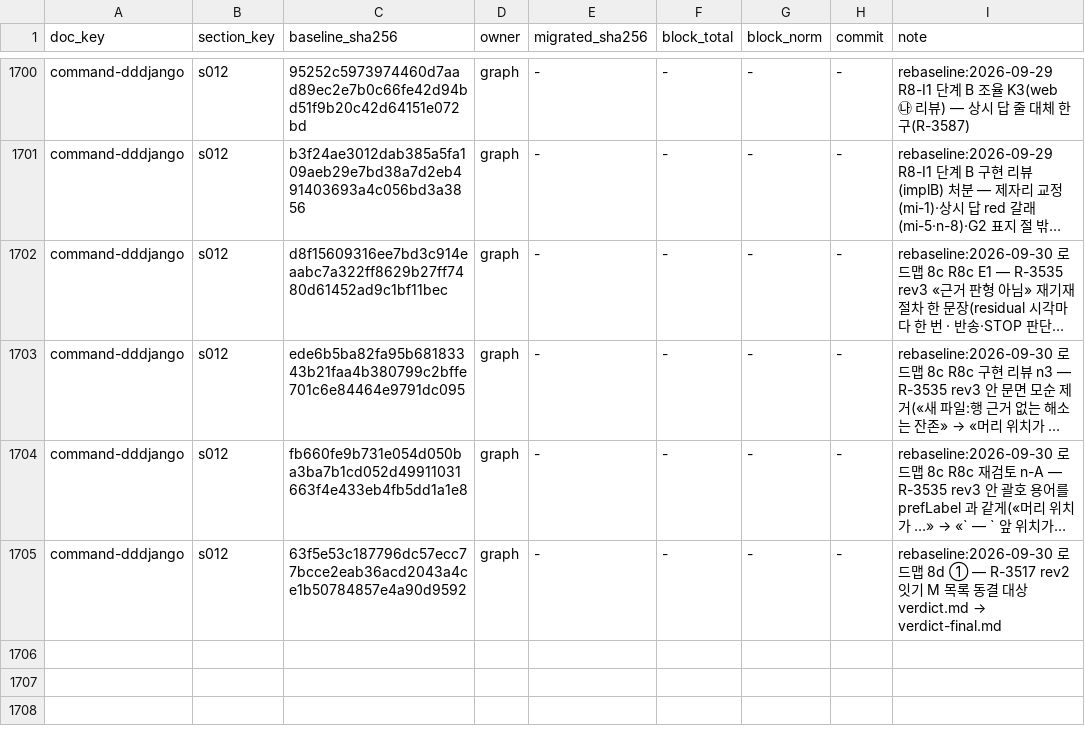
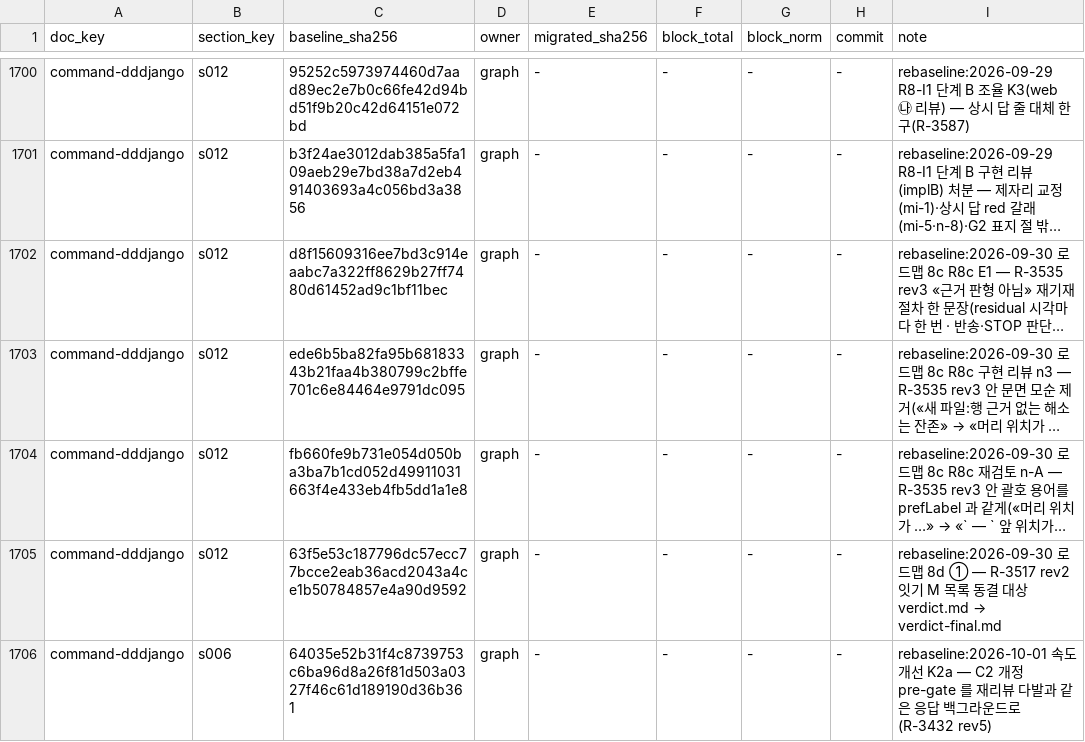
Before and after one commit to changja88/dddjango, a TSV file: ontology/LEDGER.tsv, drawn as a sheet; only a part is shown, gaps mark what is left out; long unchanged cells end in …; the diff names each change by its address in the sheet, - before the commit and + after, or states it on an @@ line.

```diff
--- a/ontology/LEDGER.tsv
+++ b/ontology/LEDGER.tsv
+row 1706: command-dddjango | s006 | 64035e52b31f4c8739753c6ba96d8a26f81d503a0327f46c61d189190d36b361 | graph | - | - | - | - | rebaseline:2026-10-01 속도 개선 K2a — C2 개정 pre-gate 를 재리뷰 다발과 같은 응답 백그라운드로(R-3432 rev5)
```
Also changed, not shown: 6 other files.
